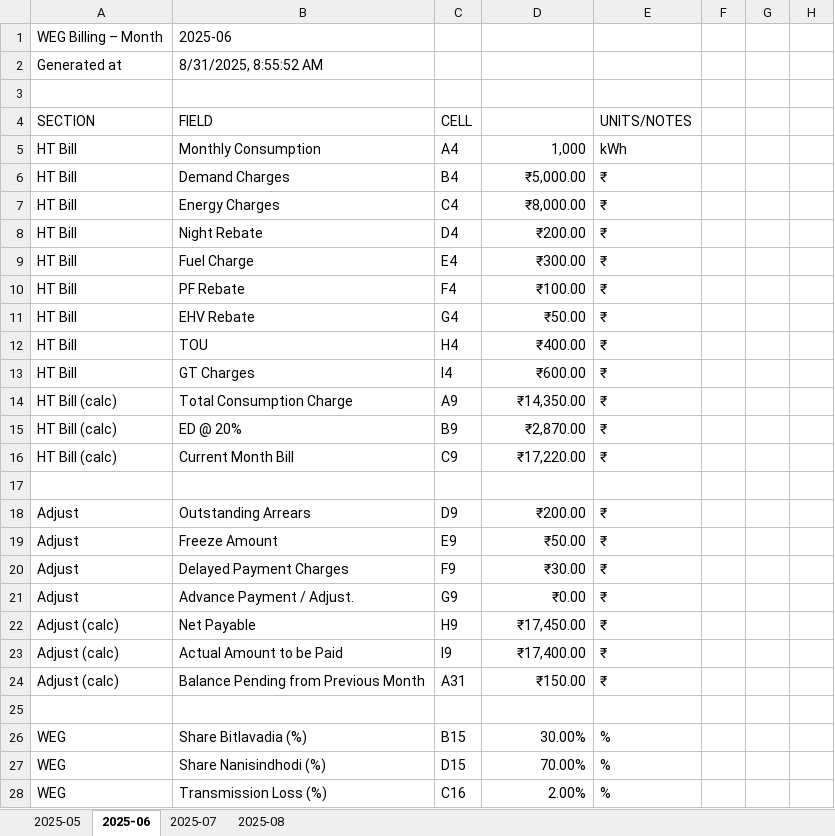
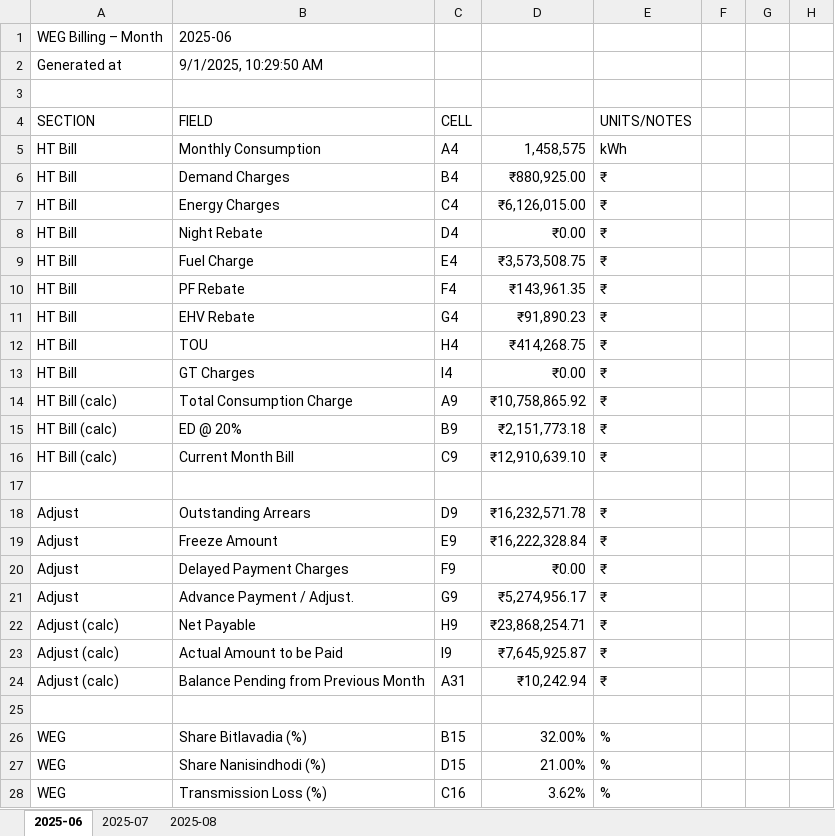
Before and after one commit to vije1711/plant_HT_bill_manual_entry, an Excel workbook: WEG_Billing_2025-08.xlsx, sheet 2025-06, drawn as a sheet; only a part is shown; values as stored, in another font and other column widths than the file's, no borders; the diff covers the shown part only; the diff names each change by its address in the sheet, - before the commit and + after, or states it on an @@ line.

```diff
--- a/WEG_Billing_2025-08.xlsx (sheet 2025-06)
+++ b/WEG_Billing_2025-08.xlsx (sheet 2025-06)
-sheet tab: 2025-05
-B2 (FIELD): 8/31/2025, 8:55:52 AM
+B2 (FIELD): 9/1/2025, 10:29:50 AM
-D5: 1,000
+D5: 1,458,575
-D6: ₹5,000.00
+D6: ₹880,925.00
-D7: ₹8,000.00
+D7: ₹6,126,015.00
-D8: ₹200.00
+D8: ₹0.00
-D9: ₹300.00
+D9: ₹3,573,508.75
-D10: ₹100.00
+D10: ₹143,961.35
-D11: ₹50.00
+D11: ₹91,890.23
-D12: ₹400.00
+D12: ₹414,268.75
-D13: ₹600.00
+D13: ₹0.00
-D14: ₹14,350.00
+D14: ₹10,758,865.92
-D15: ₹2,870.00
+D15: ₹2,151,773.18
-D16: ₹17,220.00
+D16: ₹12,910,639.10
-D18: ₹200.00
+D18: ₹16,232,571.78
-D19: ₹50.00
+D19: ₹16,222,328.84
-D20: ₹30.00
+D20: ₹0.00
-D21: ₹0.00
+D21: ₹5,274,956.17
-D22: ₹17,450.00
+D22: ₹23,868,254.71
-D23: ₹17,400.00
+D23: ₹7,645,925.87
-D24: ₹150.00
+D24: ₹10,242.94
-D26: 30.00%
+D26: 32.00%
-D27: 70.00%
+D27: 21.00%
-D28: 2.00%
+D28: 3.62%
```
Also changed, not shown: 62 edited cells elsewhere in this sheet, sheet 2025-07, sheet 2025-08.
